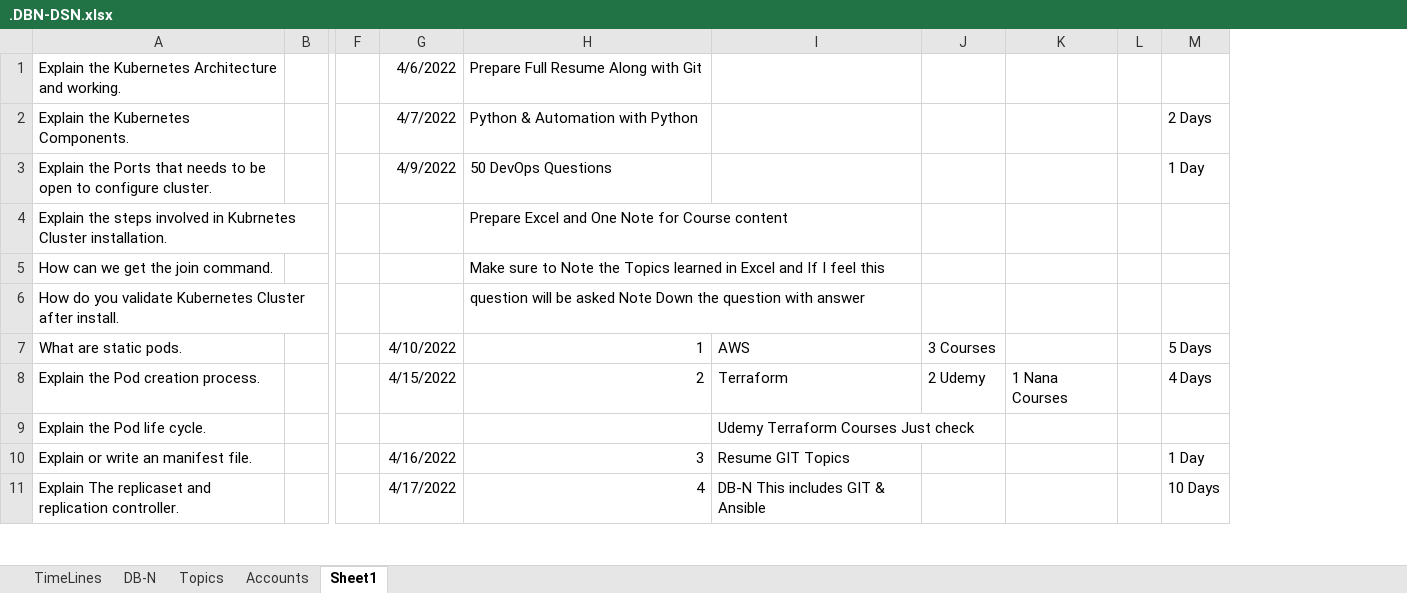
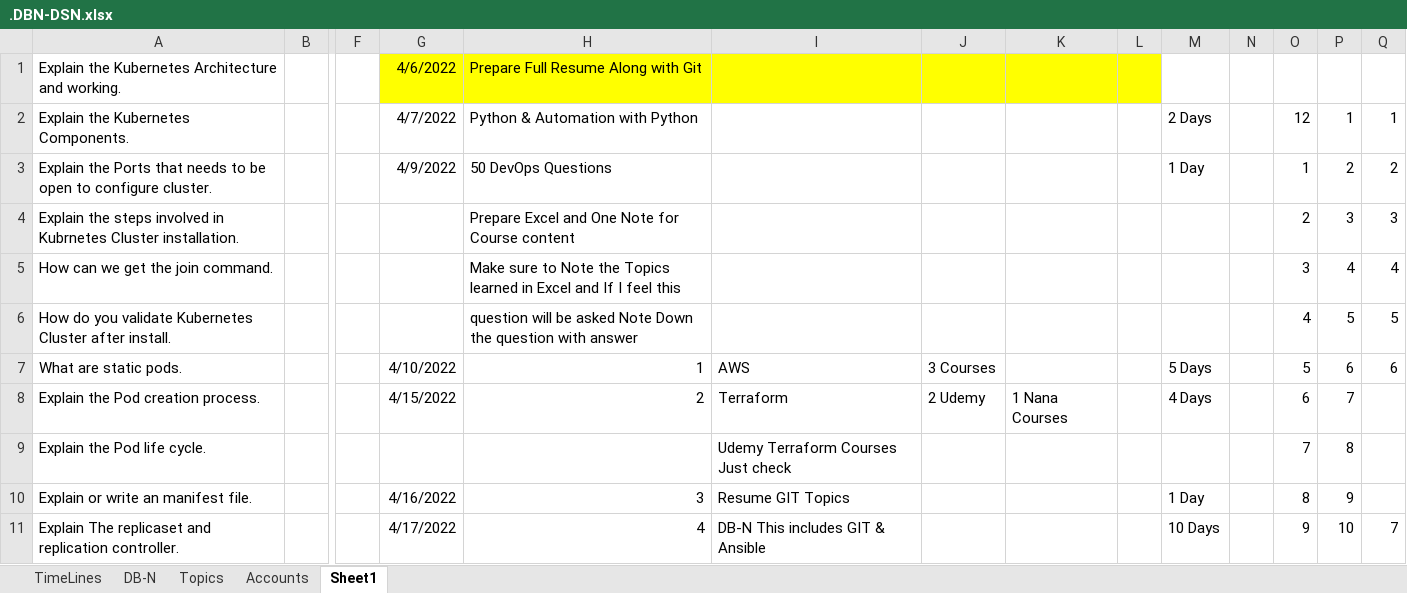
Before and after one commit to avardhineni/DevOps-Projects, an Excel workbook: avk_resume/.DBN-DSN.xlsx, sheet Sheet1, drawn as a sheet; only a part is shown, gaps mark what is left out; values as stored, in another font and other column widths than the file's, no borders; the diff names each change by its address in the sheet, - before the commit and + after, or states it on an @@ line.

```diff
--- a/avk_resume/.DBN-DSN.xlsx (sheet Sheet1)
+++ b/avk_resume/.DBN-DSN.xlsx (sheet Sheet1)
+column N, empty
+column O, rows 2-11: 12 | 1 | 2 | 3 | 4 | 5 | 6 | 7 | 8 | 9
+column P, rows 2-11: 1 | 2 | 3 | 4 | 5 | 6 | 7 | 8 | 9 | 10
+column Q, rows 2-11: 1 | 2 | 3 | 4 | 5 | 6 |  |  |  | 7
-G1:L1 fill: none
+G1:L1 fill: #FFFF00
```
Also changed, not shown: 2 other files.
